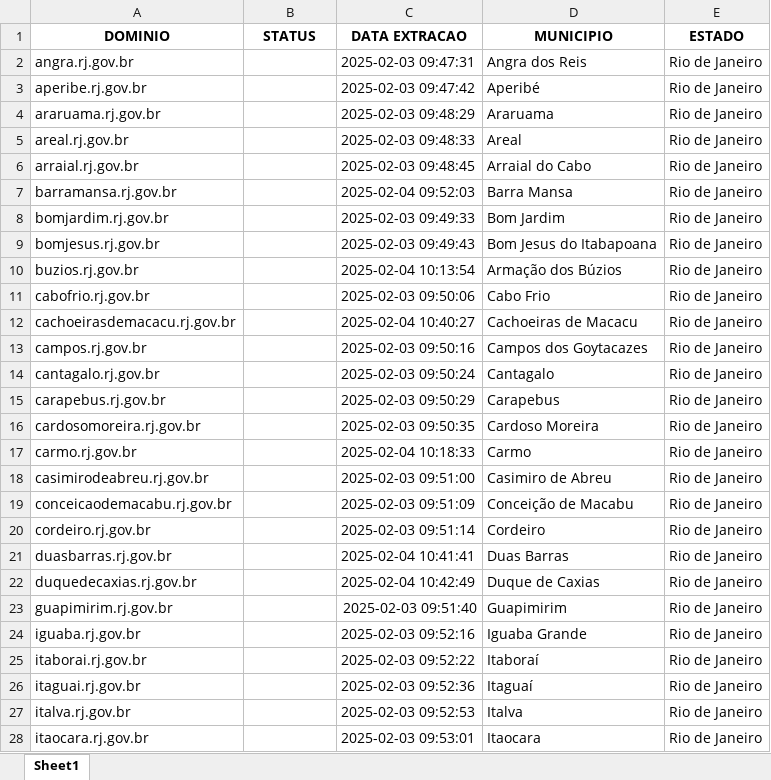
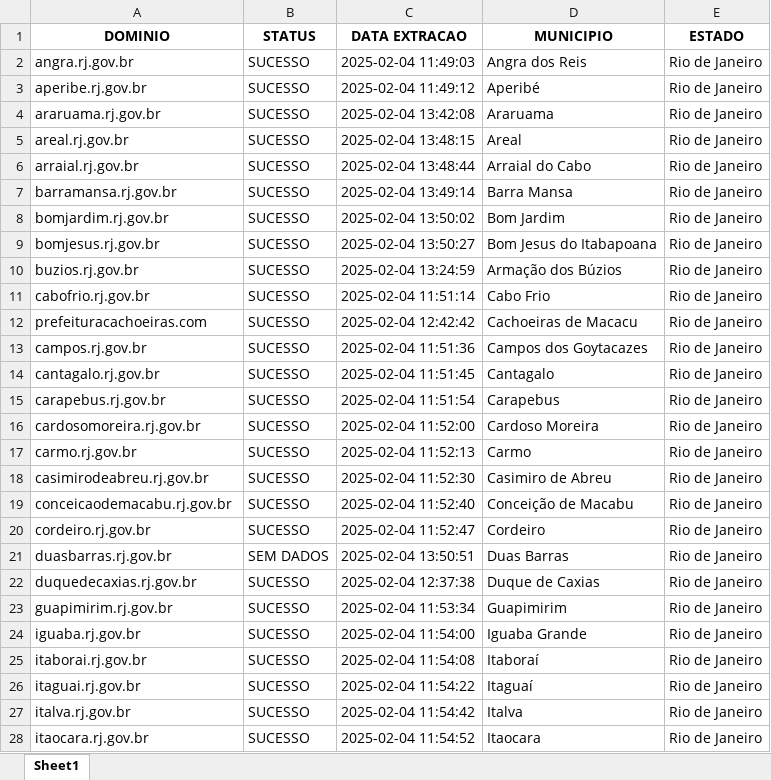
Before and after one commit to alessandrovirmond/Accessibility-Observatory, an Excel workbook: Bot-Varredura/dominios.xlsx, sheet Sheet1, drawn as a sheet; only a part is shown; values as stored, in another font and other column widths than the file's, no borders; the diff covers the shown part only; the diff names each change by its address in the sheet, - before the commit and + after, or states it on an @@ line.

Commit message:
bot varredura otimizado

```diff
--- a/Bot-Varredura/dominios.xlsx (sheet Sheet1)
+++ b/Bot-Varredura/dominios.xlsx (sheet Sheet1)
-B2:B20 (STATUS): (empty)
+B2:B20 (STATUS): SUCESSO
-C2 (DATA EXTRACAO): 2025-02-03 09:47:31
+C2 (DATA EXTRACAO): 2025-02-04 11:49:03
-C3 (DATA EXTRACAO): 2025-02-03 09:47:42
+C3 (DATA EXTRACAO): 2025-02-04 11:49:12
-C4 (DATA EXTRACAO): 2025-02-03 09:48:29
+C4 (DATA EXTRACAO): 2025-02-04 13:42:08
-C5 (DATA EXTRACAO): 2025-02-03 09:48:33
+C5 (DATA EXTRACAO): 2025-02-04 13:48:15
-C6 (DATA EXTRACAO): 2025-02-03 09:48:45
+C6 (DATA EXTRACAO): 2025-02-04 13:48:44
-C7 (DATA EXTRACAO): 2025-02-04 09:52:03
+C7 (DATA EXTRACAO): 2025-02-04 13:49:14
-C8 (DATA EXTRACAO): 2025-02-03 09:49:33
+C8 (DATA EXTRACAO): 2025-02-04 13:50:02
-C9 (DATA EXTRACAO): 2025-02-03 09:49:43
+C9 (DATA EXTRACAO): 2025-02-04 13:50:27
-C10 (DATA EXTRACAO): 2025-02-04 10:13:54
+C10 (DATA EXTRACAO): 2025-02-04 13:24:59
-C11 (DATA EXTRACAO): 2025-02-03 09:50:06
+C11 (DATA EXTRACAO): 2025-02-04 11:51:14
-A12 (DOMINIO): cachoeirasdemacacu.rj.gov.br
+A12 (DOMINIO): prefeituracachoeiras.com
-C12 (DATA EXTRACAO): 2025-02-04 10:40:27
+C12 (DATA EXTRACAO): 2025-02-04 12:42:42
-C13 (DATA EXTRACAO): 2025-02-03 09:50:16
+C13 (DATA EXTRACAO): 2025-02-04 11:51:36
-C14 (DATA EXTRACAO): 2025-02-03 09:50:24
+C14 (DATA EXTRACAO): 2025-02-04 11:51:45
-C15 (DATA EXTRACAO): 2025-02-03 09:50:29
+C15 (DATA EXTRACAO): 2025-02-04 11:51:54
-C16 (DATA EXTRACAO): 2025-02-03 09:50:35
+C16 (DATA EXTRACAO): 2025-02-04 11:52:00
-C17 (DATA EXTRACAO): 2025-02-04 10:18:33
+C17 (DATA EXTRACAO): 2025-02-04 11:52:13
-C18 (DATA EXTRACAO): 2025-02-03 09:51:00
+C18 (DATA EXTRACAO): 2025-02-04 11:52:30
-C19 (DATA EXTRACAO): 2025-02-03 09:51:09
+C19 (DATA EXTRACAO): 2025-02-04 11:52:40
-C20 (DATA EXTRACAO): 2025-02-03 09:51:14
+C20 (DATA EXTRACAO): 2025-02-04 11:52:47
-B21 (STATUS): (empty)
+B21 (STATUS): SEM DADOS
-C21 (DATA EXTRACAO): 2025-02-04 10:41:41
+C21 (DATA EXTRACAO): 2025-02-04 13:50:51
-B22:B28 (STATUS): (empty)
+B22:B28 (STATUS): SUCESSO
-C22 (DATA EXTRACAO): 2025-02-04 10:42:49
+C22 (DATA EXTRACAO): 2025-02-04 12:37:38
-C23 (DATA EXTRACAO): 2025-02-03 09:51:40
+C23 (DATA EXTRACAO): 2025-02-04 11:53:34
-C24 (DATA EXTRACAO): 2025-02-03 09:52:16
+C24 (DATA EXTRACAO): 2025-02-04 11:54:00
-C25 (DATA EXTRACAO): 2025-02-03 09:52:22
+C25 (DATA EXTRACAO): 2025-02-04 11:54:08
-C26 (DATA EXTRACAO): 2025-02-03 09:52:36
+C26 (DATA EXTRACAO): 2025-02-04 11:54:22
-C27 (DATA EXTRACAO): 2025-02-03 09:52:53
+C27 (DATA EXTRACAO): 2025-02-04 11:54:42
-C28 (DATA EXTRACAO): 2025-02-03 09:53:01
+C28 (DATA EXTRACAO): 2025-02-04 11:54:52
```
Also changed, not shown: 130 edited cells elsewhere in this sheet, 2 other files.
